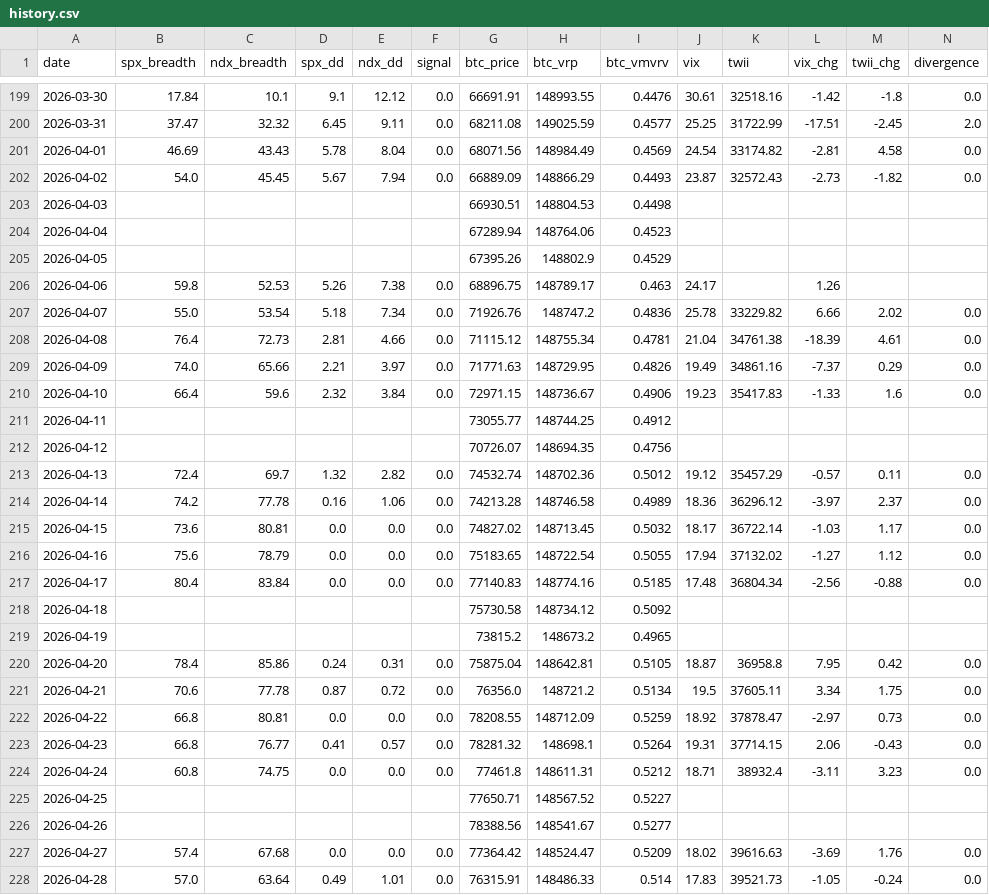
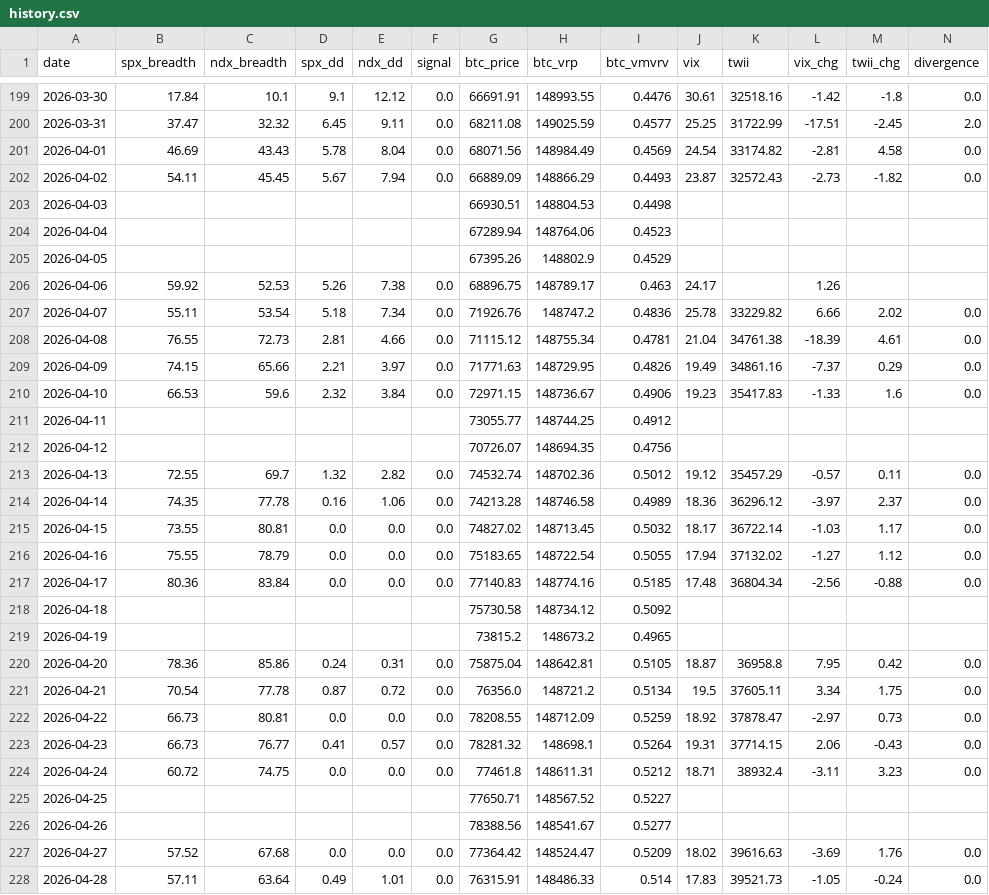
Before and after one commit to luke120513-sys/dip-signal, a CSV file: history.csv, drawn as a sheet; only a part is shown, gaps mark what is left out; the diff covers the shown part only.

```diff
--- a/history.csv
+++ b/history.csv
@@ -201,3 +201,3 @@ date,spx_breadth,ndx_breadth,spx_dd,ndx_dd,signal,btc_price,btc_vrp,btc_vmvrv,vi
 2026-04-01,46.69,43.43,5.78,8.04,0.0,68071.56,148984.49,0.4569,24.54,33174.82,-2.81,4.58,0.0
-2026-04-02,54.0,45.45,5.67,7.94,0.0,66889.09,148866.29,0.4493,23.87,32572.43,-2.73,-1.82,0.0
+2026-04-02,54.11,45.45,5.67,7.94,0.0,66889.09,148866.29,0.4493,23.87,32572.43,-2.73,-1.82,0.0
 2026-04-03,,,,,,66930.51,148804.53,0.4498,,,,,
@@ -205,24 +205,24 @@ date,spx_breadth,ndx_breadth,spx_dd,ndx_dd,signal,btc_price,btc_vrp,btc_vmvrv,vi
 2026-04-05,,,,,,67395.26,148802.9,0.4529,,,,,
-2026-04-06,59.8,52.53,5.26,7.38,0.0,68896.75,148789.17,0.463,24.17,,1.26,,
-2026-04-07,55.0,53.54,5.18,7.34,0.0,71926.76,148747.2,0.4836,25.78,33229.82,6.66,2.02,0.0
-2026-04-08,76.4,72.73,2.81,4.66,0.0,71115.12,148755.34,0.4781,21.04,34761.38,-18.39,4.61,0.0
-2026-04-09,74.0,65.66,2.21,3.97,0.0,71771.63,148729.95,0.4826,19.49,34861.16,-7.37,0.29,0.0
-2026-04-10,66.4,59.6,2.32,3.84,0.0,72971.15,148736.67,0.4906,19.23,35417.83,-1.33,1.6,0.0
+2026-04-06,59.92,52.53,5.26,7.38,0.0,68896.75,148789.17,0.463,24.17,,1.26,,
+2026-04-07,55.11,53.54,5.18,7.34,0.0,71926.76,148747.2,0.4836,25.78,33229.82,6.66,2.02,0.0
+2026-04-08,76.55,72.73,2.81,4.66,0.0,71115.12,148755.34,0.4781,21.04,34761.38,-18.39,4.61,0.0
+2026-04-09,74.15,65.66,2.21,3.97,0.0,71771.63,148729.95,0.4826,19.49,34861.16,-7.37,0.29,0.0
+2026-04-10,66.53,59.6,2.32,3.84,0.0,72971.15,148736.67,0.4906,19.23,35417.83,-1.33,1.6,0.0
 2026-04-11,,,,,,73055.77,148744.25,0.4912,,,,,
 2026-04-12,,,,,,70726.07,148694.35,0.4756,,,,,
-2026-04-13,72.4,69.7,1.32,2.82,0.0,74532.74,148702.36,0.5012,19.12,35457.29,-0.57,0.11,0.0
-2026-04-14,74.2,77.78,0.16,1.06,0.0,74213.28,148746.58,0.4989,18.36,36296.12,-3.97,2.37,0.0
-2026-04-15,73.6,80.81,0.0,0.0,0.0,74827.02,148713.45,0.5032,18.17,36722.14,-1.03,1.17,0.0
-2026-04-16,75.6,78.79,0.0,0.0,0.0,75183.65,148722.54,0.5055,17.94,37132.02,-1.27,1.12,0.0
-2026-04-17,80.4,83.84,0.0,0.0,0.0,77140.83,148774.16,0.5185,17.48,36804.34,-2.56,-0.88,0.0
+2026-04-13,72.55,69.7,1.32,2.82,0.0,74532.74,148702.36,0.5012,19.12,35457.29,-0.57,0.11,0.0
+2026-04-14,74.35,77.78,0.16,1.06,0.0,74213.28,148746.58,0.4989,18.36,36296.12,-3.97,2.37,0.0
+2026-04-15,73.55,80.81,0.0,0.0,0.0,74827.02,148713.45,0.5032,18.17,36722.14,-1.03,1.17,0.0
+2026-04-16,75.55,78.79,0.0,0.0,0.0,75183.65,148722.54,0.5055,17.94,37132.02,-1.27,1.12,0.0
+2026-04-17,80.36,83.84,0.0,0.0,0.0,77140.83,148774.16,0.5185,17.48,36804.34,-2.56,-0.88,0.0
 2026-04-18,,,,,,75730.58,148734.12,0.5092,,,,,
 2026-04-19,,,,,,73815.2,148673.2,0.4965,,,,,
-2026-04-20,78.4,85.86,0.24,0.31,0.0,75875.04,148642.81,0.5105,18.87,36958.8,7.95,0.42,0.0
-2026-04-21,70.6,77.78,0.87,0.72,0.0,76356.0,148721.2,0.5134,19.5,37605.11,3.34,1.75,0.0
-2026-04-22,66.8,80.81,0.0,0.0,0.0,78208.55,148712.09,0.5259,18.92,37878.47,-2.97,0.73,0.0
-2026-04-23,66.8,76.77,0.41,0.57,0.0,78281.32,148698.1,0.5264,19.31,37714.15,2.06,-0.43,0.0
-2026-04-24,60.8,74.75,0.0,0.0,0.0,77461.8,148611.31,0.5212,18.71,38932.4,-3.11,3.23,0.0
+2026-04-20,78.36,85.86,0.24,0.31,0.0,75875.04,148642.81,0.5105,18.87,36958.8,7.95,0.42,0.0
+2026-04-21,70.54,77.78,0.87,0.72,0.0,76356.0,148721.2,0.5134,19.5,37605.11,3.34,1.75,0.0
+2026-04-22,66.73,80.81,0.0,0.0,0.0,78208.55,148712.09,0.5259,18.92,37878.47,-2.97,0.73,0.0
+2026-04-23,66.73,76.77,0.41,0.57,0.0,78281.32,148698.1,0.5264,19.31,37714.15,2.06,-0.43,0.0
+2026-04-24,60.72,74.75,0.0,0.0,0.0,77461.8,148611.31,0.5212,18.71,38932.4,-3.11,3.23,0.0
 2026-04-25,,,,,,77650.71,148567.52,0.5227,,,,,
 2026-04-26,,,,,,78388.56,148541.67,0.5277,,,,,
-2026-04-27,57.4,67.68,0.0,0.0,0.0,77364.42,148524.47,0.5209,18.02,39616.63,-3.69,1.76,0.0
-2026-04-28,57.0,63.64,0.49,1.01,0.0,76315.91,148486.33,0.514,17.83,39521.73,-1.05,-0.24,0.0
+2026-04-27,57.52,67.68,0.0,0.0,0.0,77364.42,148524.47,0.5209,18.02,39616.63,-3.69,1.76,0.0
+2026-04-28,57.11,63.64,0.49,1.01,0.0,76315.91,148486.33,0.514,17.83,39521.73,-1.05,-0.24,0.0
```
Also changed, not shown: 1 added row and 135 edited cells elsewhere in this file, 4 other files.
